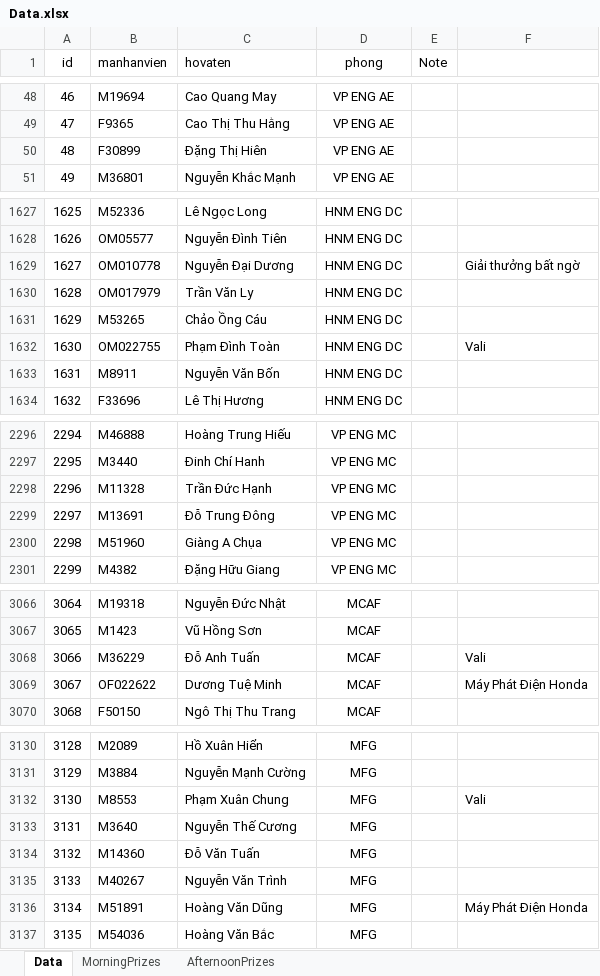
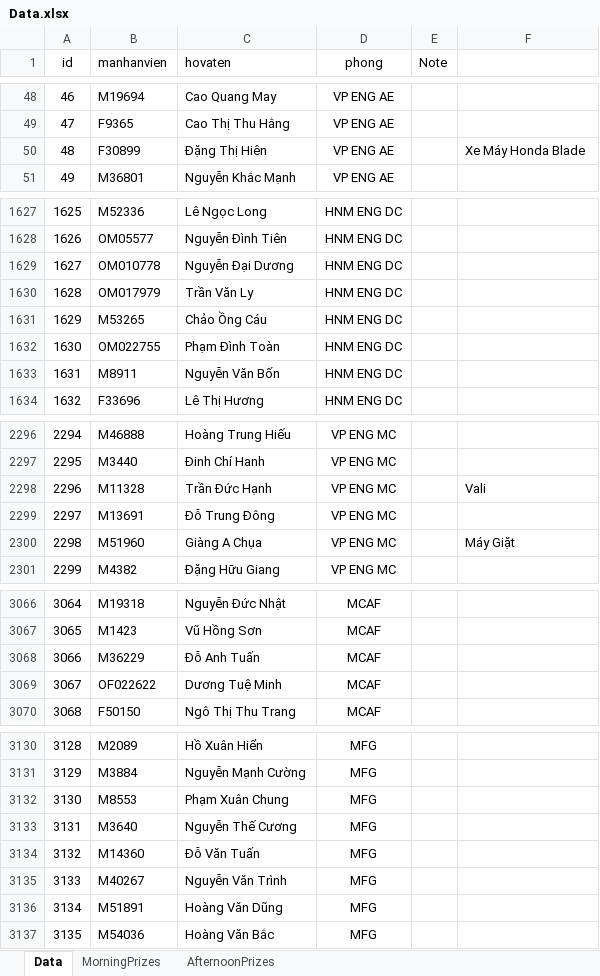
Before and after one commit to binhson1/Honda_02_2025, an Excel workbook: Data/Data.xlsx, sheet Data, drawn as a sheet; only a part is shown, gaps mark what is left out; values as stored, in another font and other column widths than the file's, no borders; the diff covers the shown part only; the diff names each change by its address in the sheet, - before the commit and + after, or states it on an @@ line.

```diff
--- a/Data/Data.xlsx (sheet Data)
+++ b/Data/Data.xlsx (sheet Data)
-F50: (empty)
+F50: Xe Máy Honda Blade
-F1629: Giải thưởng bất ngờ
+F1629: (empty)
-F1632: Vali
+F1632: (empty)
-F2298: (empty)
+F2298: Vali
-F2300: (empty)
+F2300: Máy Giặt
-F3068: Vali
+F3068: (empty)
-F3069: Máy Phát Điện Honda
+F3069: (empty)
-F3132: Vali
+F3132: (empty)
-F3136: Máy Phát Điện Honda
+F3136: (empty)
```
Also changed, not shown: 153 edited cells elsewhere in this sheet, sheet MorningPrizes, sheet AfternoonPrizes, 9 other files.
